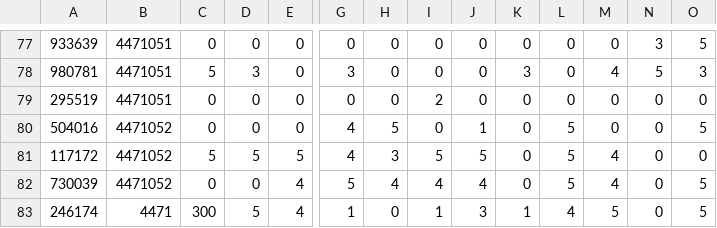
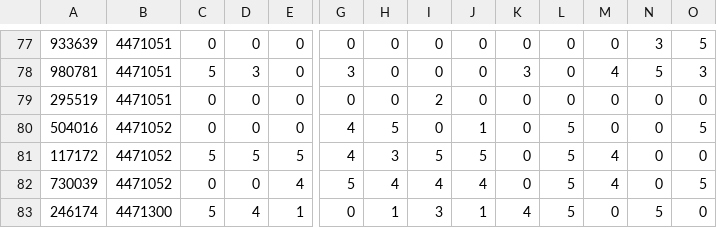
Before and after one commit to rakib3004/database-management-system-II, a CSV file: UserRating.csv, drawn as a sheet; only a part is shown, gaps mark what is left out; the diff covers the shown part only; the diff names each change by its address in the sheet, - before the commit and + after, or states it on an @@ line.

Commit message:
print separate data

```diff
--- a/UserRating.csv
+++ b/UserRating.csv
-B83: 4471
+B83: 4471300
-C83: 300
+C83: 5
-D83: 5
+D83: 4
-E83: 4
+E83: 1
-G83: 1
+G83: 0
-H83: 0
+H83: 1
-I83: 1
+I83: 3
-J83: 3
+J83: 1
-K83: 1
+K83: 4
-L83: 4
+L83: 5
-M83: 5
+M83: 0
-N83: 0
+N83: 5
-O83: 5
+O83: 0
```
Also changed, not shown: 38 edited cells elsewhere in this file, 1 other file.
